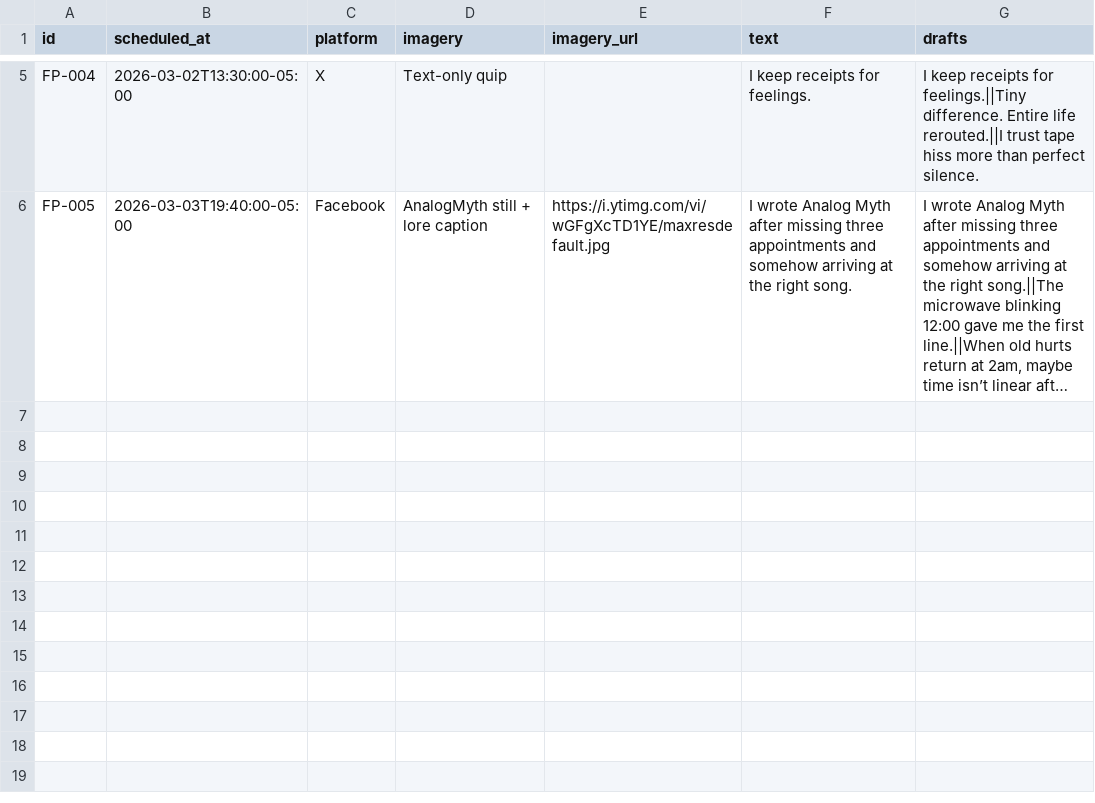
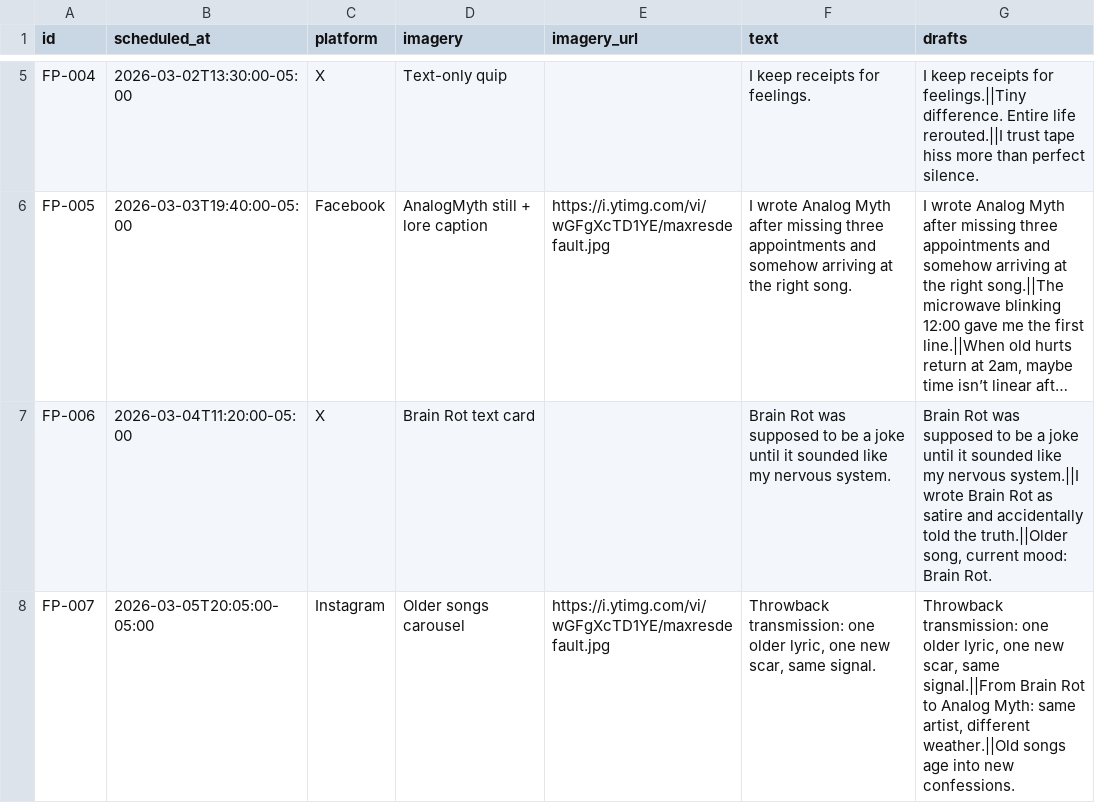
Before and after one commit to lilyrooartist/lilyrooartist.github.io, a CSV file: data/scheduled_posts.csv, drawn as a sheet; only a part is shown, gaps mark what is left out; long unchanged cells end in …; the diff names each change by its address in the sheet, - before the commit and + after, or states it on an @@ line.

Commit message:
Mix older-song anecdotes into upcoming schedule and refresh future post feed

```diff
--- a/data/scheduled_posts.csv
+++ b/data/scheduled_posts.csv
+row 7: FP-006 | 2026-03-04T11:20:00-05:00 | X | Brain Rot text card |  | Brain Rot was supposed to be a joke until it sounded like my nervous system. | Brain Rot was supposed to be a joke until it sounded like my nervous system.||I wrote Brain Rot as satire and accidentally told the truth.||Older song, current mood: Brain Rot.
+row 8: FP-007 | 2026-03-05T20:05:00-05:00 | Instagram | Older songs carousel | https://i.ytimg.com/vi/wGFgXcTD1YE/maxresdefault.jpg | Throwback transmission: one older lyric, one new scar, same signal. | Throwback transmission: one older lyric, one new scar, same signal.||From Brain Rot to Analog Myth: same artist, different weather.||Old songs age into new confessions.
```
Also changed, not shown: 1 other file.
